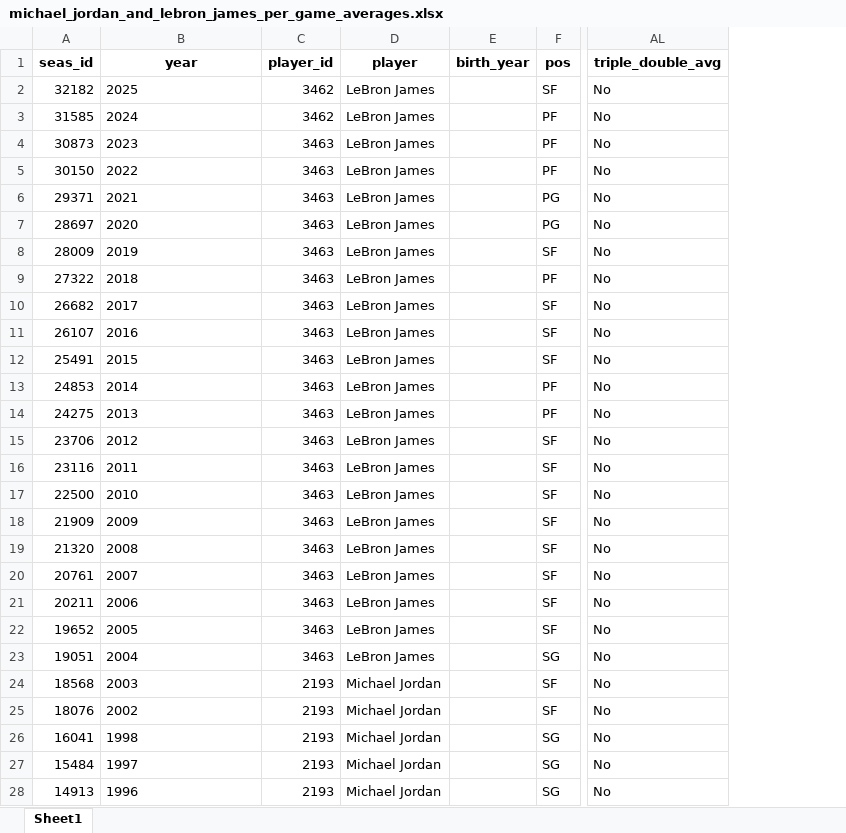
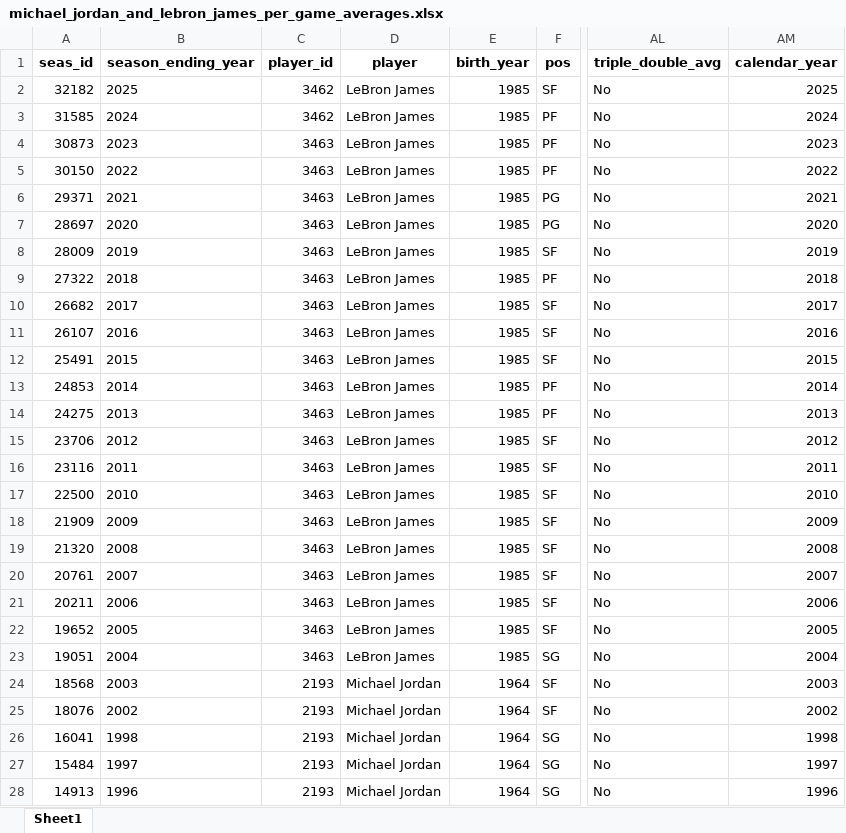
Before and after one commit to Taleb88/NBA-Statistics-1946-Present, an Excel workbook: michael_jordan_and_lebron_james_per_game_averages.xlsx, sheet Sheet1, drawn as a sheet; only a part is shown, gaps mark what is left out; values as stored, in another font and other column widths than the file's, no borders; the diff covers the shown part only; the diff names each change by its address in the sheet, - before the commit and + after, or states it on an @@ line.

```diff
--- a/michael_jordan_and_lebron_james_per_game_averages.xlsx (sheet Sheet1)
+++ b/michael_jordan_and_lebron_james_per_game_averages.xlsx (sheet Sheet1)
+column AM (calendar_year), rows 2-28: 2025 | 2024 | 2023 | 2022 | 2021 | 2020 | 2019 | 2018 | 2017 | 2016 | 2015 | 2014 | 2013 | 2012 | 2011 | 2010 | 2009 | 2008 | 2007 | 2006 | 2005 | 2004 | 2003 | 2002 | 1998 | 1997 | 1996
-B1: year
+B1: season_ending_year
-E2:E23 (birth_year): (empty)
+E2:E23 (birth_year): 1985
-E24:E28 (birth_year): (empty)
+E24:E28 (birth_year): 1964
```
Also changed, not shown: 10 edited cells elsewhere in this sheet, dpoy_winners.xlsx, mip_winners.xlsx, 40 other files.
